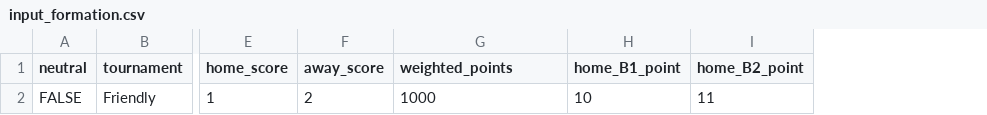
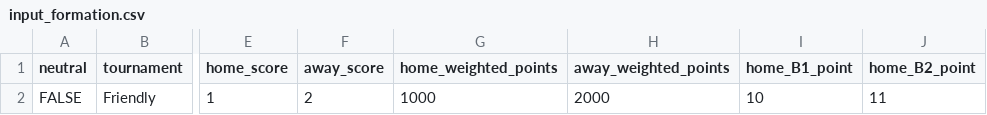
Before and after one commit to 2022-FIFA-World-Cup-Qatar-BigData/model, a CSV file: input_formation.csv, drawn as a sheet; only a part is shown, gaps mark what is left out; the diff names each change by its address in the sheet, - before the commit and + after, or states it on an @@ line.

Commit message:
weighted points

```diff
--- a/input_formation.csv
+++ b/input_formation.csv
+column H (away_weighted_points), row 2: 2000
-G1: weighted_points
+G1: home_weighted_points
```
